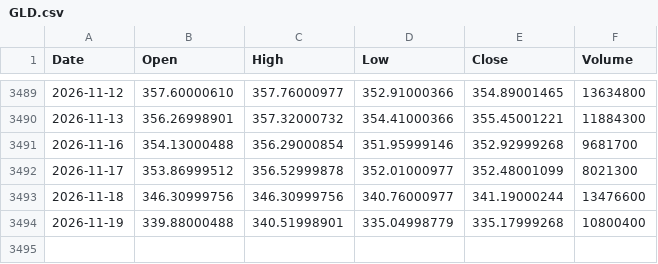
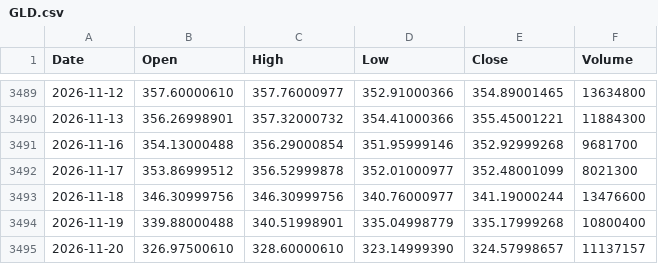
Before and after one commit to PJZoio/Dashboard-de-an-lise-t-cnica-e-gest-o-de-carteira, a CSV file: data/GLD.csv, drawn as a sheet; only a part is shown, gaps mark what is left out.

```diff
--- a/data/GLD.csv
+++ b/data/GLD.csv
@@ -3494 +3494,2 @@ Date,Open,High,Low,Close,Volume
 2026-11-19,339.88000488,340.51998901,335.04998779,335.17999268,10800400
+2026-11-20,326.97500610,328.60000610,323.14999390,324.57998657,11137157
```
Also changed, not shown: data/EWY.csv, data/IWDA.AS.csv, 39 other files.
